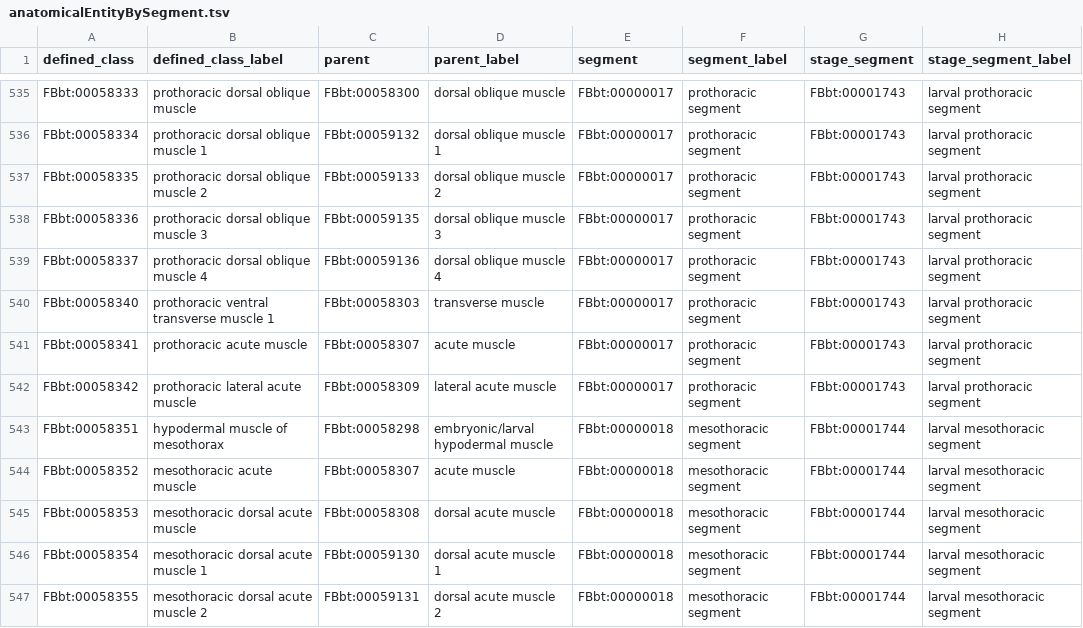
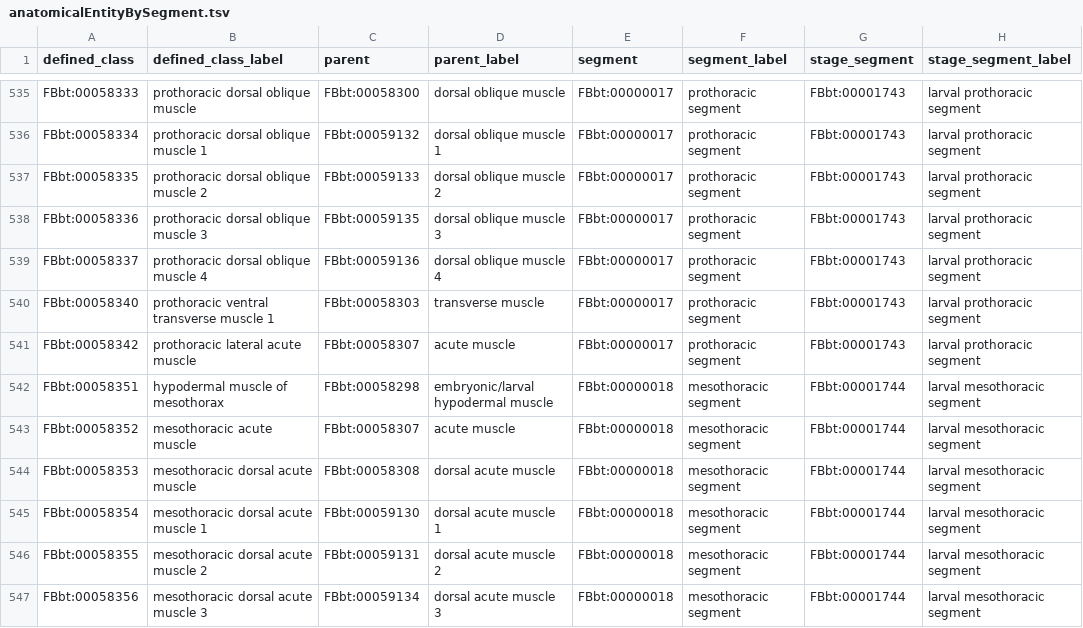
Before and after one commit to FlyBase/drosophila-anatomy-developmental-ontology, a TSV file: src/patterns/data/logical-only/anatomicalEntityBySegment.tsv, drawn as a sheet; only a part is shown, gaps mark what is left out; the shorter side is filled out with more unchanged rows.

```diff
--- a/src/patterns/data/logical-only/anatomicalEntityBySegment.tsv
+++ b/src/patterns/data/logical-only/anatomicalEntityBySegment.tsv
@@ -540,4 +540,3 @@ FBbt:00058337	prothoracic dorsal oblique muscle 4	FBbt:00059136	dorsal oblique m
 FBbt:00058340	prothoracic ventral transverse muscle 1	FBbt:00058303	transverse muscle	FBbt:00000017	prothoracic segment	FBbt:00001743	larval prothoracic segment
-FBbt:00058341	prothoracic acute muscle	FBbt:00058307	acute muscle	FBbt:00000017	prothoracic segment	FBbt:00001743	larval prothoracic segment
-FBbt:00058342	prothoracic lateral acute muscle	FBbt:00058309	lateral acute muscle	FBbt:00000017	prothoracic segment	FBbt:00001743	larval prothoracic segment
+FBbt:00058342	prothoracic lateral acute muscle	FBbt:00058307	acute muscle	FBbt:00000017	prothoracic segment	FBbt:00001743	larval prothoracic segment
 FBbt:00058351	hypodermal muscle of mesothorax	FBbt:00058298	embryonic/larval hypodermal muscle	FBbt:00000018	mesothoracic segment	FBbt:00001744	larval mesothoracic segment
```
Also changed, not shown: src/patterns/data/logical-only/muscleCellByMuscle.tsv, 2 other files.
